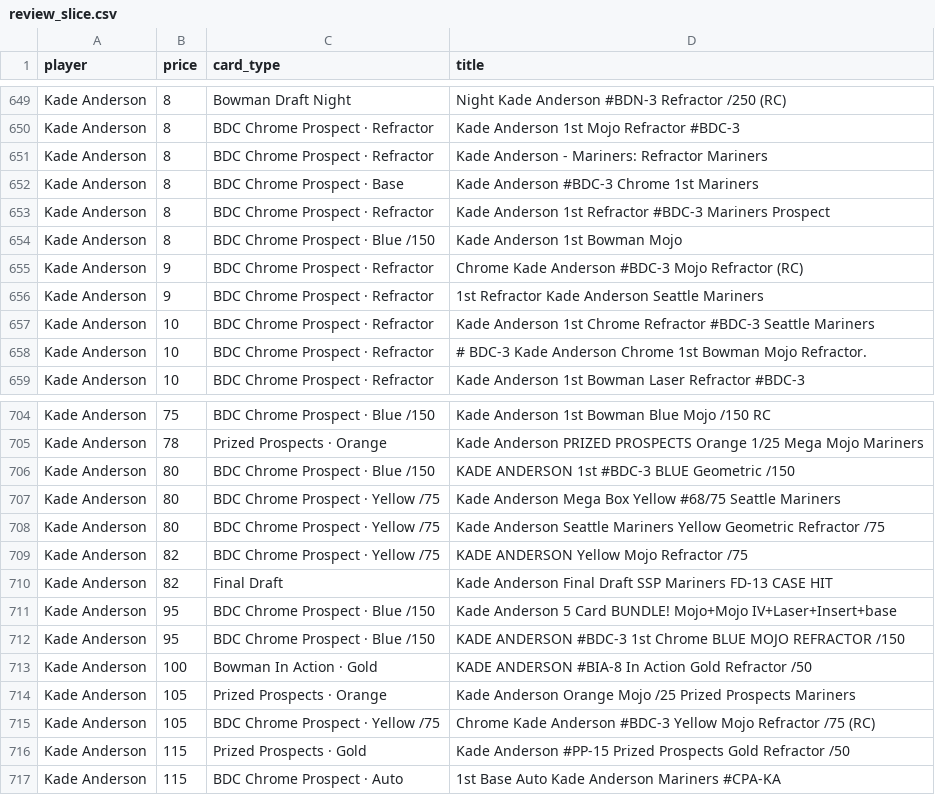
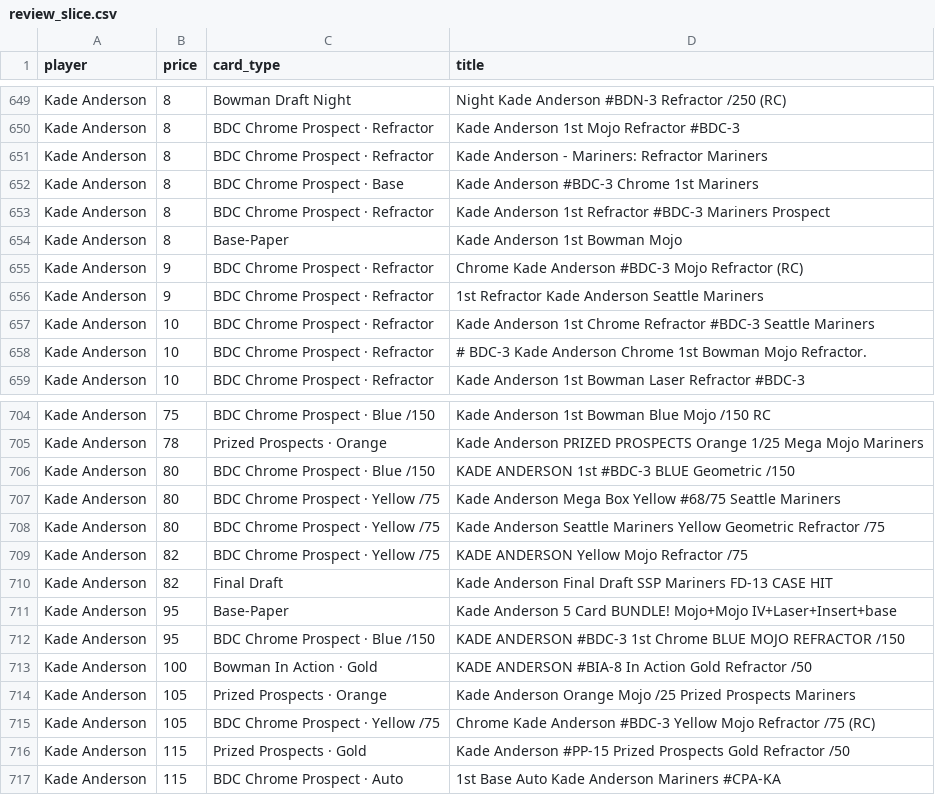
Before and after one commit to kyletompkins85-sketch/cardlotlister-oauth, a CSV file: data/cardmatch_pilot/20260405_supabase_2025_bowman_draft_sample8000/review_slice.csv, drawn as a sheet; only a part is shown, gaps mark what is left out; the diff covers the shown part only.

```diff
--- a/data/cardmatch_pilot/20260405_supabase_2025_bowman_draft_sample8000/review_slice.csv
+++ b/data/cardmatch_pilot/20260405_supabase_2025_bowman_draft_sample8000/review_slice.csv
@@ -653,3 +653,3 @@ Kade Anderson,8,BDC Chrome Prospect · Base,Kade Anderson #BDC-3 Chrome 1st Mari
 Kade Anderson,8,BDC Chrome Prospect · Refractor,Kade Anderson 1st Refractor #BDC-3 Mariners Prospect
-Kade Anderson,8,BDC Chrome Prospect · Blue /150,Kade Anderson 1st Bowman Mojo
+Kade Anderson,8,Base-Paper,Kade Anderson 1st Bowman Mojo
 Kade Anderson,9,BDC Chrome Prospect · Refractor,Chrome Kade Anderson #BDC-3 Mojo Refractor (RC)
@@ -710,3 +710,3 @@ Kade Anderson,82,BDC Chrome Prospect · Yellow /75,KADE ANDERSON Yellow Mojo Ref
 Kade Anderson,82,Final Draft,Kade Anderson Final Draft SSP Mariners FD-13 CASE HIT
-Kade Anderson,95,BDC Chrome Prospect · Blue /150,Kade Anderson 5 Card BUNDLE! Mojo+Mojo IV+Laser+Insert+base
+Kade Anderson,95,Base-Paper,Kade Anderson 5 Card BUNDLE! Mojo+Mojo IV+Laser+Insert+base
 Kade Anderson,95,BDC Chrome Prospect · Blue /150,KADE ANDERSON #BDC-3 1st Chrome BLUE MOJO REFRACTOR /150
```
Also changed, not shown: 7 edited cells elsewhere in this file, data/cardmatch_pilot/20260405_mcp_supabase_2025_bowman_draft_full/bowman_pairwise_card_type_rankings_with_listings.csv, data/cardmatch_pilot/20260405_mcp_supabase_2025_bowman_draft_full/bowman_rank_price_autogluon/lift_table_holdout_ex18_19_20.csv, 43 other files.
